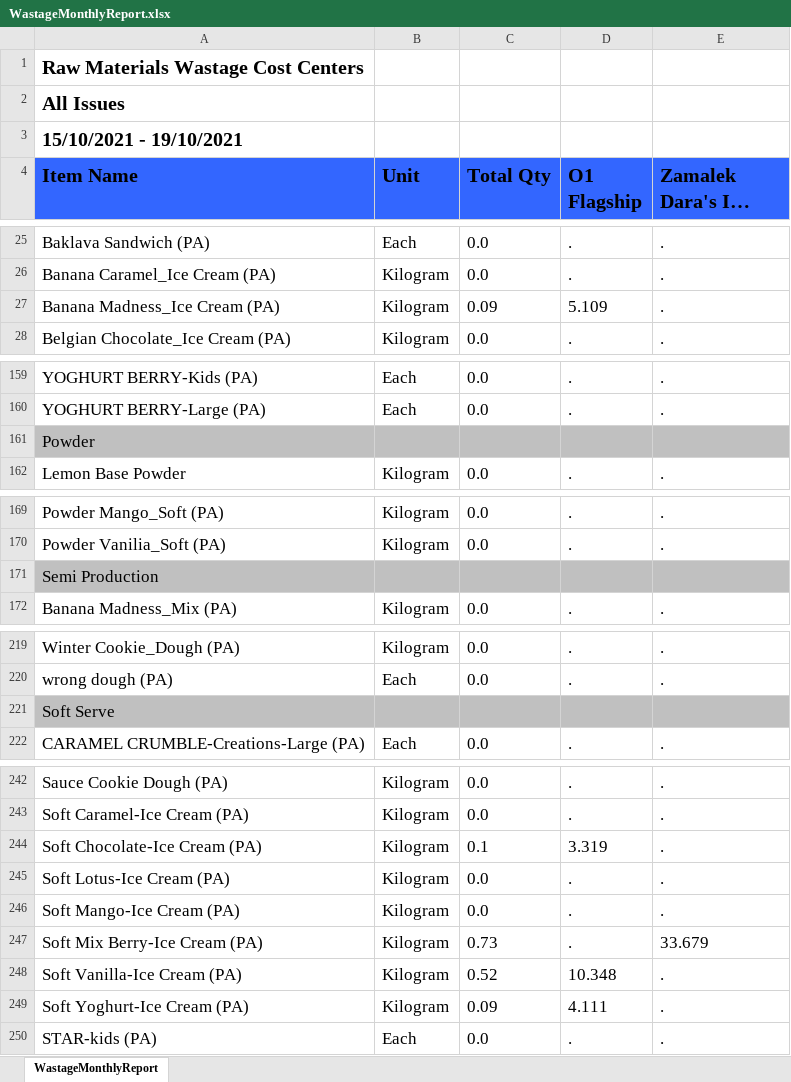
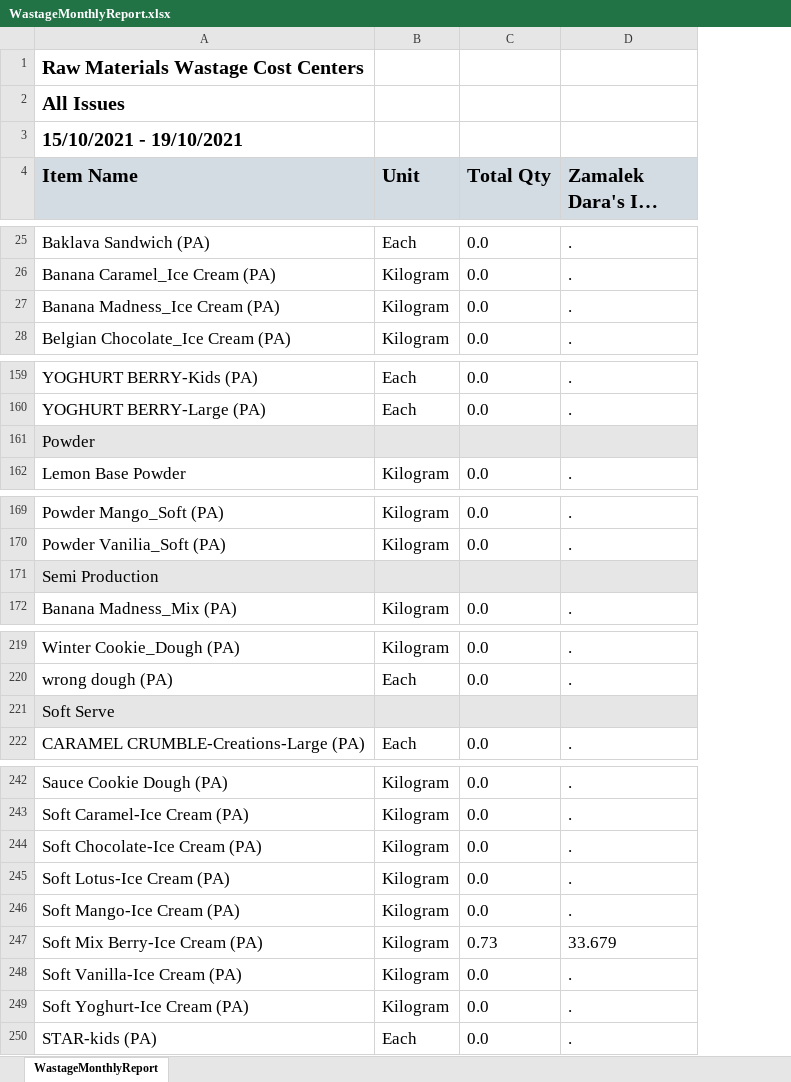
Before and after one commit to bendary577/bank-masr-integration-backend, an Excel workbook: Dara's Ice Cream/Wastage/CustomReports/WastageMonthlyReport.xlsx, sheet WastageMonthlyReport, drawn as a sheet; only a part is shown, gaps mark what is left out; long unchanged cells end in …; values as stored, in another font and other column widths than the file's, no borders; removed rows and columns are numbered as before the commit, all else as after; the diff covers the shown part only; the diff names each change by its address in the sheet, - before the commit and + after, or states it on an @@ line.

Commit message:
OSII - change custom report colors

```diff
--- a/Dara's Ice Cream/Wastage/CustomReports/WastageMonthlyReport.xlsx (sheet WastageMonthlyReport)
+++ b/Dara's Ice Cream/Wastage/CustomReports/WastageMonthlyReport.xlsx (sheet WastageMonthlyReport)
-column D (O1 Flagship), rows 25-28: . | . | 5.109 | .; rows 159-162: . | . |  | .; rows 169-172: . | . |  | .; rows 219-222: . | . |  | .; rows 242-250: . | . | 3.319 | . | . | . | 10.348 | 4.111 | .
-A4:C4 fill: #3366FF
+A4:C4 fill: #D3DBE3
-D4 fill: #3366FF
+D4 fill: #D3DBE3
-C27 (Total Qty): 0.09
+C27 (Total Qty): 0.0
-A161:C161 fill: #C0C0C0
+A161:C161 fill: #E7E6E6
-D161 fill: #C0C0C0
+D161 fill: #E7E6E6
-A171:C171 fill: #C0C0C0
+A171:C171 fill: #E7E6E6
-D171 fill: #C0C0C0
+D171 fill: #E7E6E6
-A221:C221 fill: #C0C0C0
+A221:C221 fill: #E7E6E6
-D221 fill: #C0C0C0
+D221 fill: #E7E6E6
-C244 (Total Qty): 0.1
+C244 (Total Qty): 0.0
-C248 (Total Qty): 0.52
+C248 (Total Qty): 0.0
-C249 (Total Qty): 0.09
+C249 (Total Qty): 0.0
```
Also changed, not shown: 9 edited cells and cell formats elsewhere in this sheet, 1 other file.
